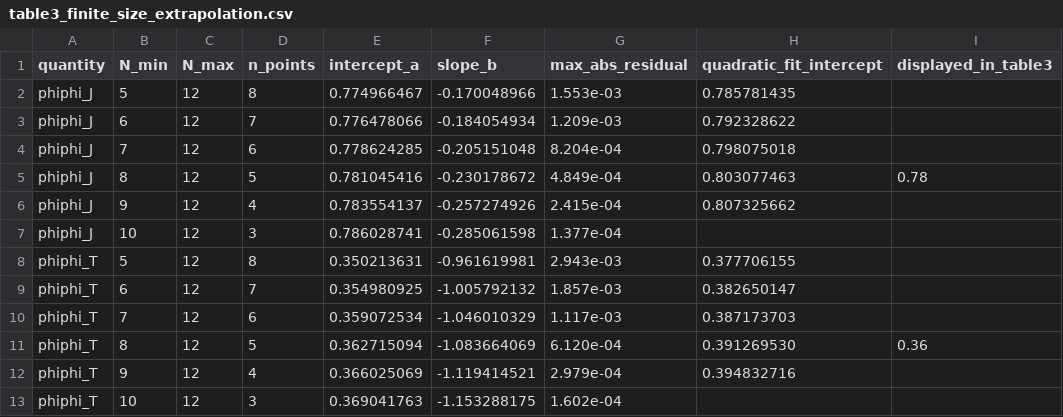
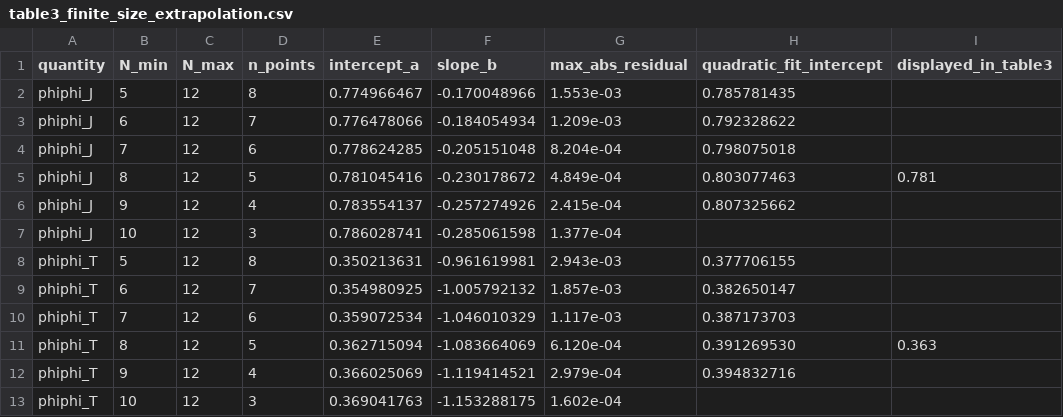
Before and after one commit to dantengs/dqcp-vst-mixing-data, a CSV file: comparison/table3_finite_size_extrapolation.csv, drawn as a sheet.

```diff
--- a/comparison/table3_finite_size_extrapolation.csv
+++ b/comparison/table3_finite_size_extrapolation.csv
@@ -4,3 +4,3 @@ phiphi_J,6,12,7,0.776478066,-0.184054934,1.209e-03,0.792328622,
 phiphi_J,7,12,6,0.778624285,-0.205151048,8.204e-04,0.798075018,
-phiphi_J,8,12,5,0.781045416,-0.230178672,4.849e-04,0.803077463,0.78
+phiphi_J,8,12,5,0.781045416,-0.230178672,4.849e-04,0.803077463,0.781
 phiphi_J,9,12,4,0.783554137,-0.257274926,2.415e-04,0.807325662,
@@ -10,3 +10,3 @@ phiphi_T,6,12,7,0.354980925,-1.005792132,1.857e-03,0.382650147,
 phiphi_T,7,12,6,0.359072534,-1.046010329,1.117e-03,0.387173703,
-phiphi_T,8,12,5,0.362715094,-1.083664069,6.120e-04,0.391269530,0.36
+phiphi_T,8,12,5,0.362715094,-1.083664069,6.120e-04,0.391269530,0.363
 phiphi_T,9,12,4,0.366025069,-1.119414521,2.979e-04,0.394832716,
```
Also changed, not shown: comparison/table3_ope_lambda.csv, fuzzy_sphere/spectra/manuscript/n10_table2_additional_primaries.csv, 7 other files.
